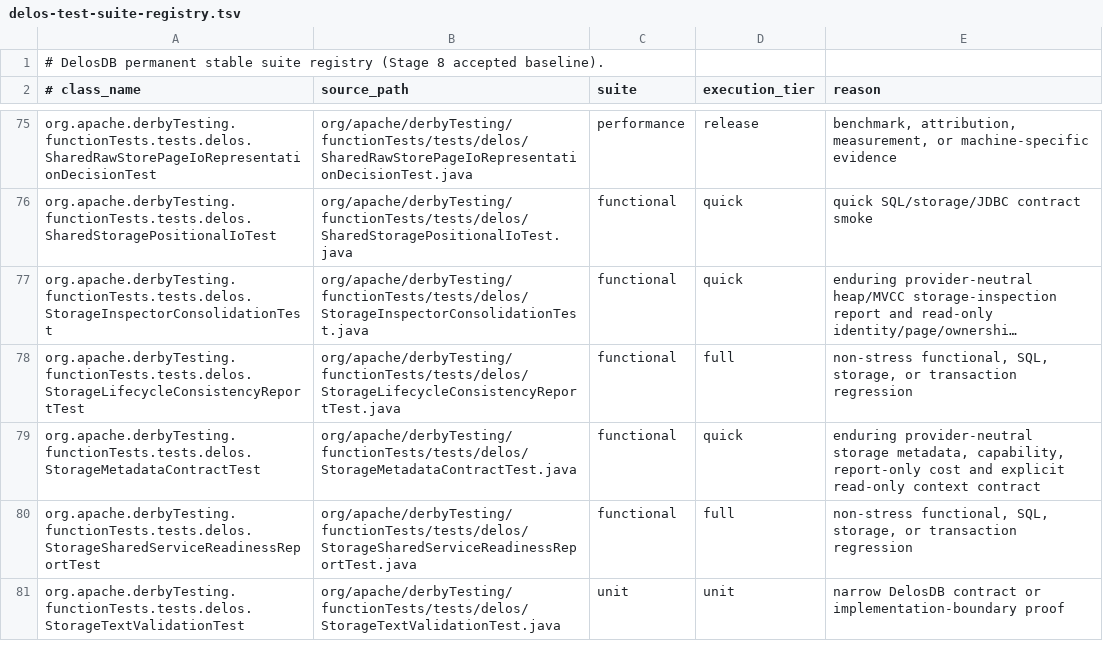
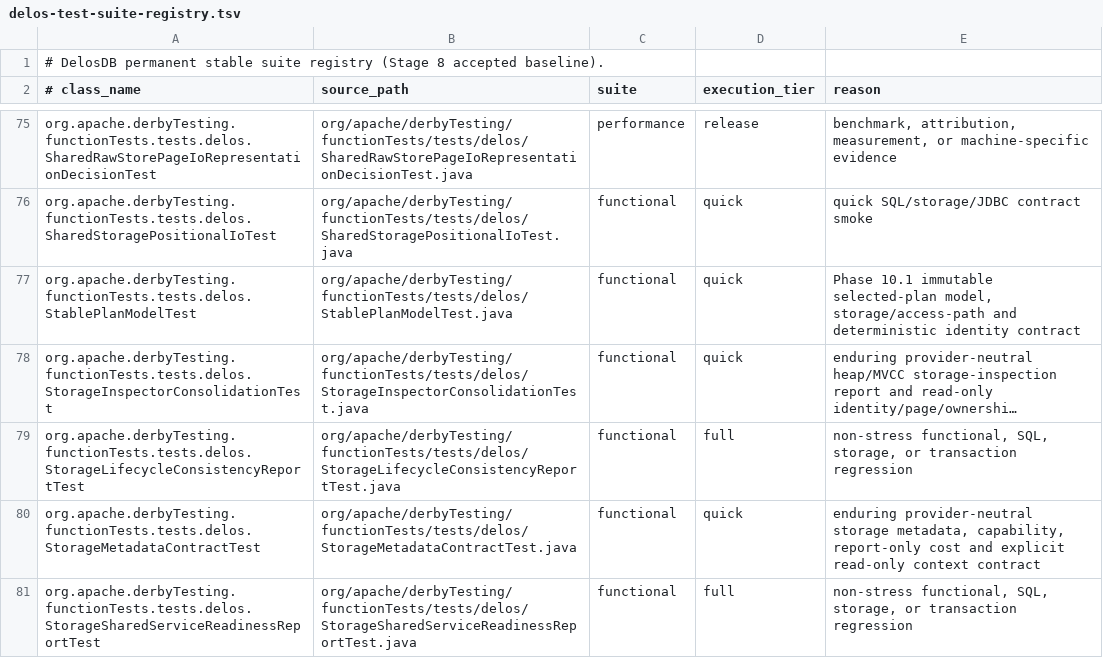
Before and after one commit to ggeorg/delosdb, a TSV file: gradle/testing/delos-test-suite-registry.tsv, drawn as a sheet; only a part is shown, gaps mark what is left out; the shorter side is filled out with more unchanged rows; long unchanged cells end in …; the diff names each change by its address in the sheet, - before the commit and + after, or states it on an @@ line.

Commit message:
Add bounded immutable selected-plan model foundation

```diff
--- a/gradle/testing/delos-test-suite-registry.tsv
+++ b/gradle/testing/delos-test-suite-registry.tsv
+row 77: org.apache.derbyTesting.functionTests.tests.delos.StablePlanModelTest | org/apache/derbyTesting/functionTests/tests/delos/StablePlanModelTest.java | functional | quick | Phase 10.1 immutable selected-plan model, storage/access-path and deterministic identity contract
```
Also changed, not shown: 9 other files.
